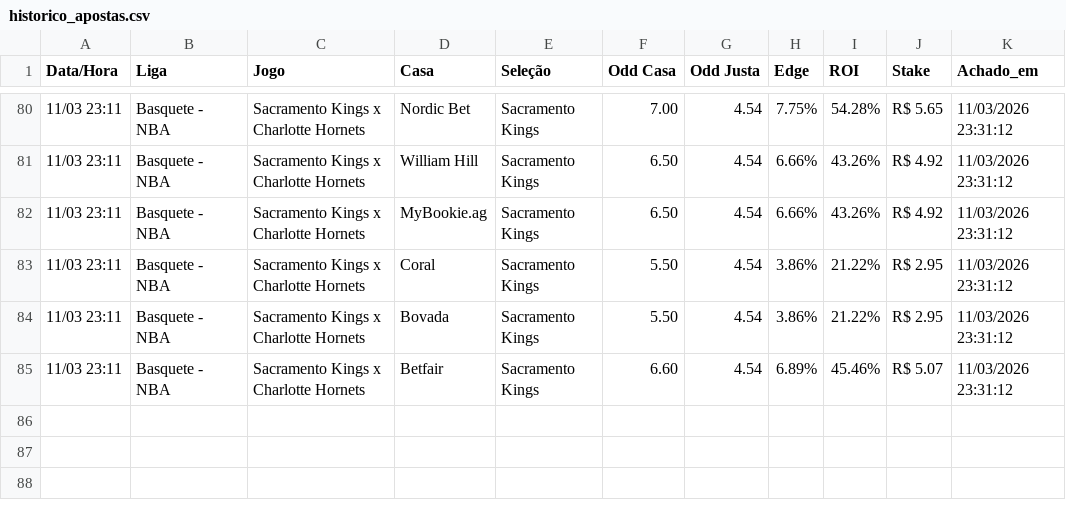
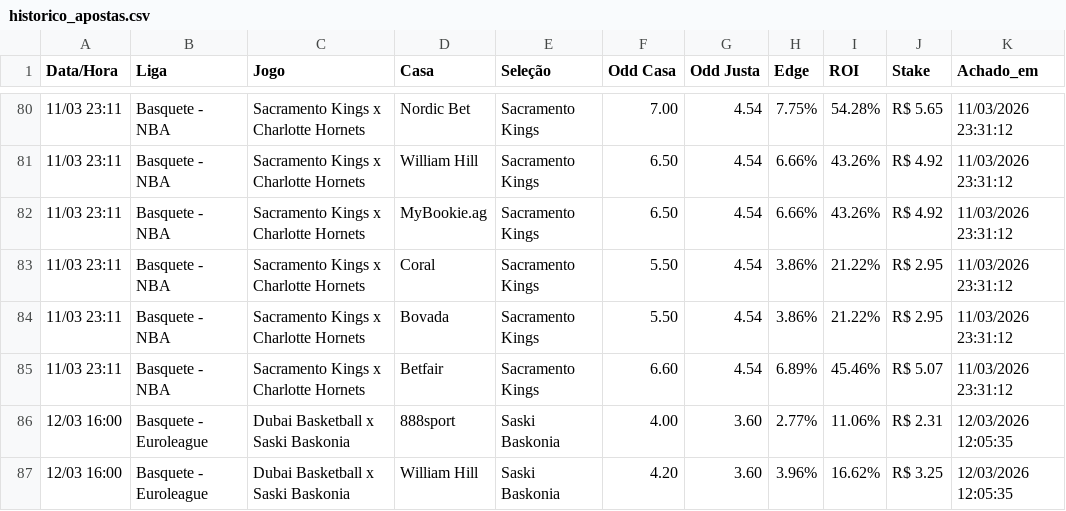
Before and after one commit to BerMontesanti/fundo-bet, a CSV file: historico_apostas.csv, drawn as a sheet; only a part is shown, gaps mark what is left out; the diff names each change by its address in the sheet, - before the commit and + after, or states it on an @@ line.

```diff
--- a/historico_apostas.csv
+++ b/historico_apostas.csv
+row 86: 12/03 16:00 | Basquete - Euroleague | Dubai Basketball x Saski Baskonia | 888sport | Saski Baskonia | 4.00 | 3.60 | 2.77% | 11.06% | R$ 2.31 | 12/03/2026 12:05:35
+row 87: 12/03 16:00 | Basquete - Euroleague | Dubai Basketball x Saski Baskonia | William Hill | Saski Baskonia | 4.20 | 3.60 | 3.96% | 16.62% | R$ 3.25 | 12/03/2026 12:05:35
```
